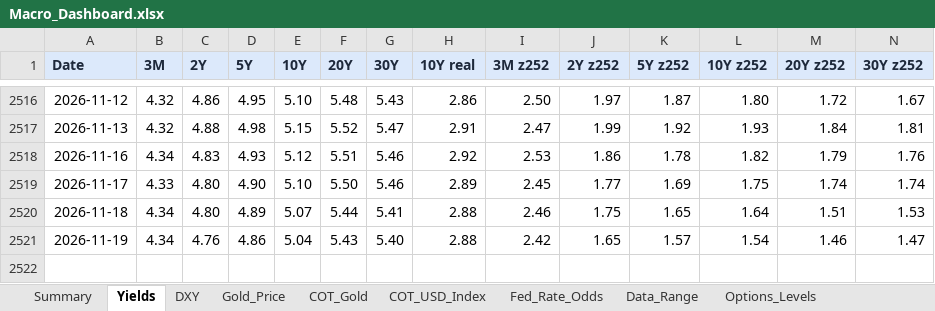
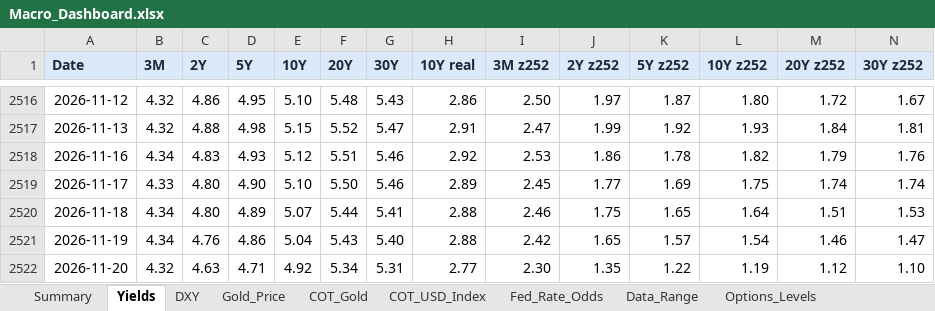
Before and after one commit to velourofficialdev/macro-dashboard, an Excel workbook: Macro_Dashboard.xlsx, sheet Yields, drawn as a sheet; only a part is shown, gaps mark what is left out; values as stored, in another font and other column widths than the file's, no borders; rows hold the shown columns only; the diff names each change by its address in the sheet, - before the commit and + after, or states it on an @@ line.

```diff
--- a/Macro_Dashboard.xlsx (sheet Yields)
+++ b/Macro_Dashboard.xlsx (sheet Yields)
+row 2522: 2026-11-20 | 4.32 | 4.63 | 4.71 | 4.92 | 5.34 | 5.31 | 2.77 | 2.30 | 1.35 | 1.22 | 1.19 | 1.12 | 1.10
```
Also changed, not shown: sheet Fed_Rate_Odds, sheet Summary, sheet Data_Range, sheet Options_Levels, sheet Gold_Price, sheet DXY, 1 other file.
